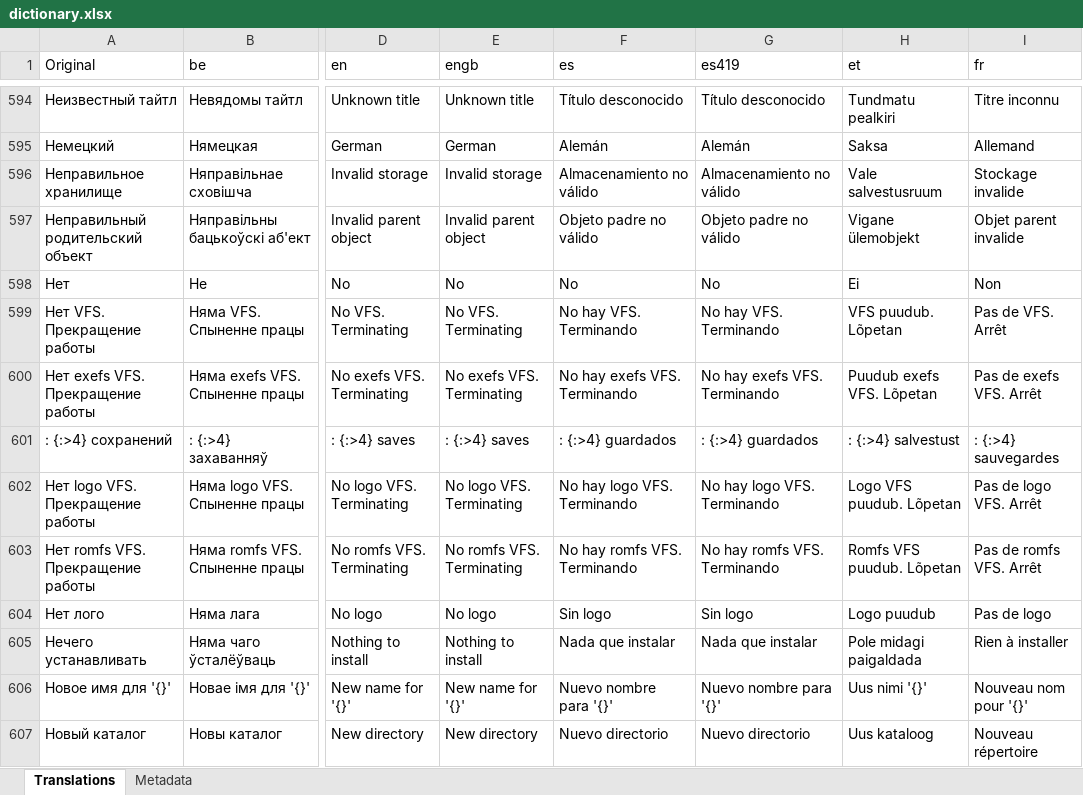
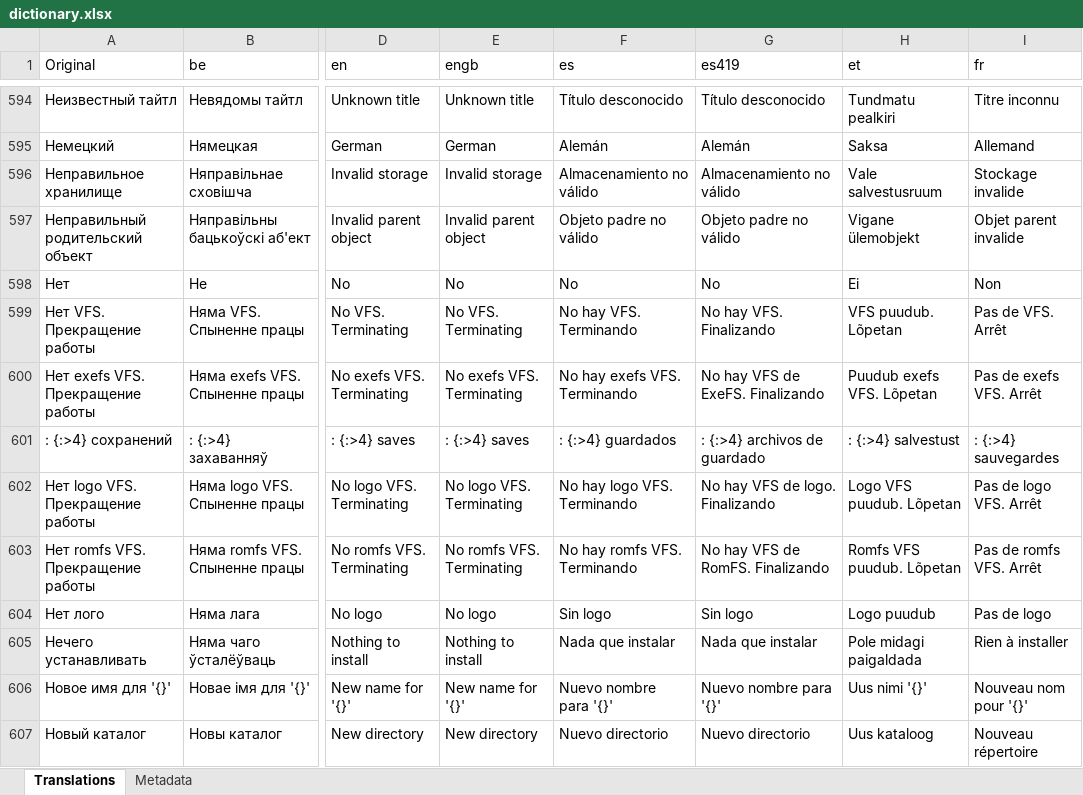
Before and after one commit to rashevskyv/DBIPatcher, an Excel workbook: data/dictionary.xlsx, sheet Translations, drawn as a sheet; only a part is shown, gaps mark what is left out; values as stored, in another font and other column widths than the file's, no borders; the diff covers the shown part only; the diff names each change by its address in the sheet, - before the commit and + after, or states it on an @@ line.

```diff
--- a/data/dictionary.xlsx (sheet Translations)
+++ b/data/dictionary.xlsx (sheet Translations)
-G599 (es419): No hay VFS. Terminando
+G599 (es419): No hay VFS. Finalizando
-G600 (es419): No hay exefs VFS. Terminando
+G600 (es419): No hay VFS de ExeFS. Finalizando
-G601 (es419): : {:>4} guardados
+G601 (es419): : {:>4} archivos de guardado
-G602 (es419): No hay logo VFS. Terminando
+G602 (es419): No hay VFS de logo. Finalizando
-G603 (es419): No hay romfs VFS. Terminando
+G603 (es419): No hay VFS de RomFS. Finalizando
```
Also changed, not shown: 137 edited cells elsewhere in this sheet, sheet Metadata, 14 other files.
